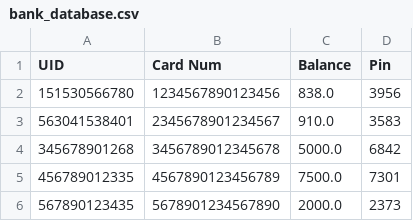
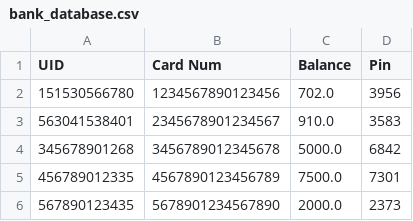
Before and after one commit to ET0735-DevOps-AIoT-AY2410/DCPE_2A_02_Group3, a CSV file: src/bank_database.csv, drawn as a sheet.

Commit message:
feat: online payment system working, does not update backend yet , added bank_database.csv to .gitignore

```diff
--- a/src/bank_database.csv
+++ b/src/bank_database.csv
@@ -1,3 +1,3 @@
 UID,Card Num,Balance,Pin
-151530566780,1234567890123456,838.0,3956
+151530566780,1234567890123456,702.0,3956
 563041538401,2345678901234567,910.0,3583
```
Also changed, not shown: 2 other files.
